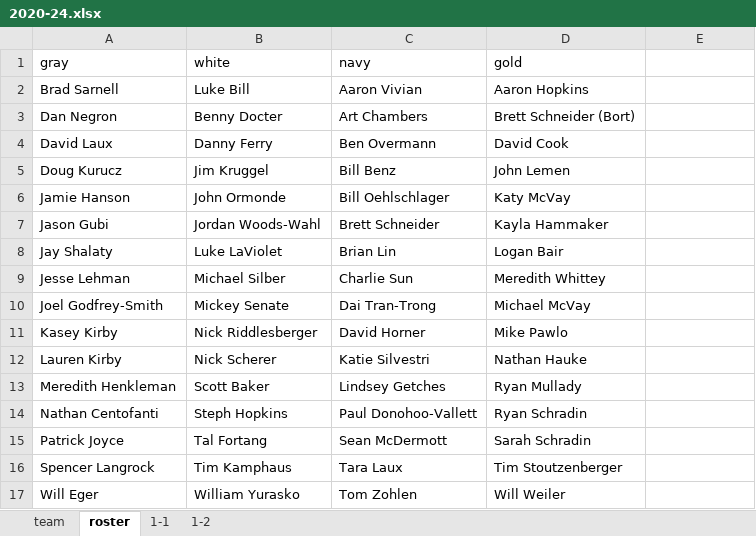
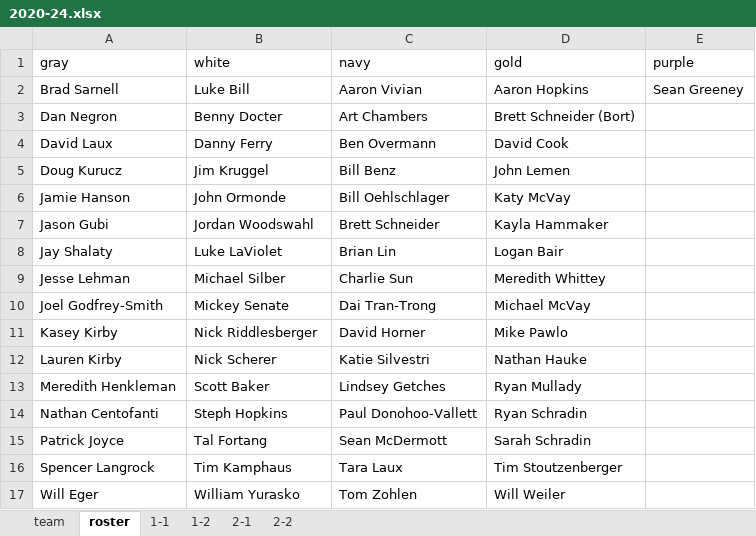
Before and after one commit to dnanto/broomball, an Excel workbook: data/xlsx/2020-24.xlsx, sheet roster, drawn as a sheet; values as stored, in another font and other column widths than the file's, no borders; the diff names each change by its address in the sheet, - before the commit and + after, or states it on an @@ line.

```diff
--- a/data/xlsx/2020-24.xlsx (sheet roster)
+++ b/data/xlsx/2020-24.xlsx (sheet roster)
+sheet tab: 2-1
+sheet tab: 2-2
-E1: (empty)
+E1: purple
-E2 (purple): (empty)
+E2 (purple): Sean Greeney
-B7 (white): Jordan Woods-Wahl
+B7 (white): Jordan Woodswahl
```
Also changed, not shown: sheet team.
